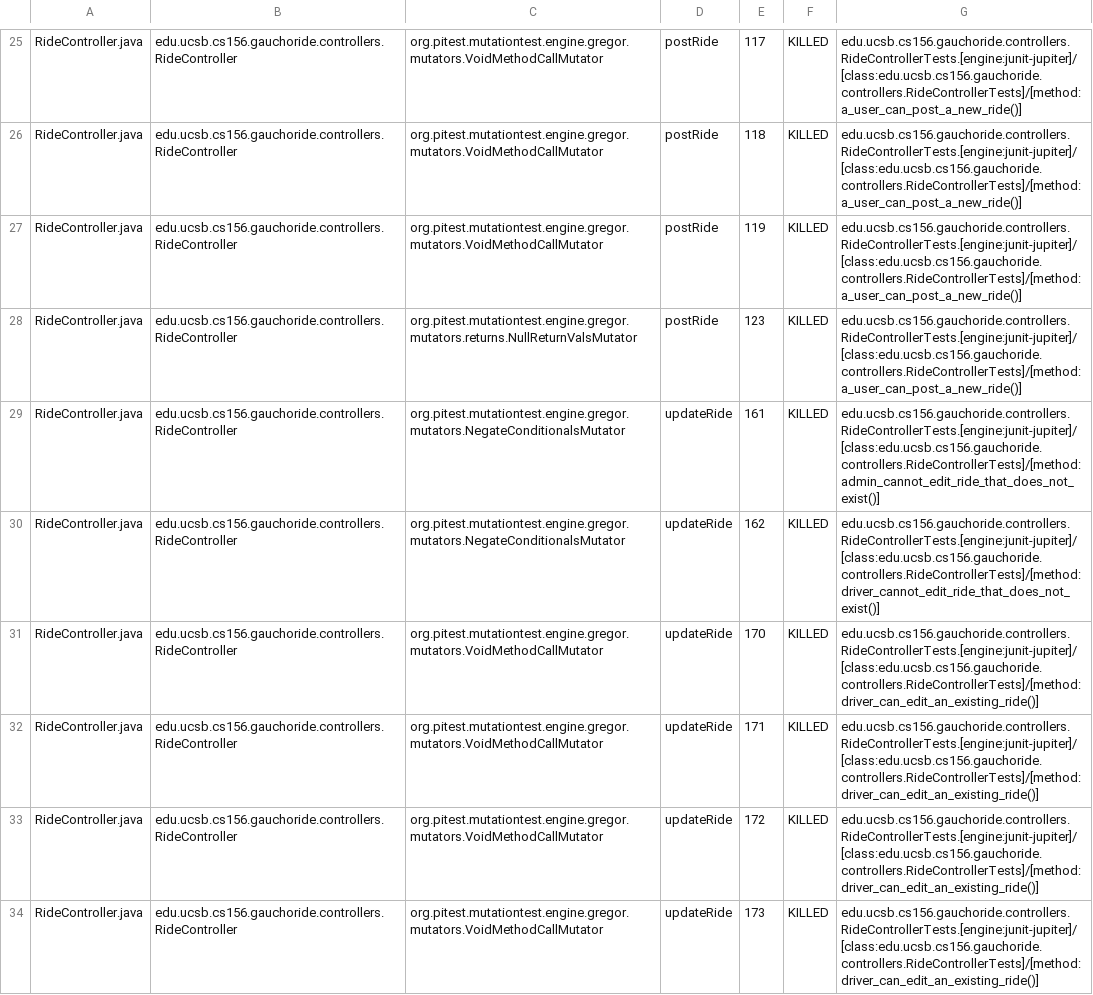
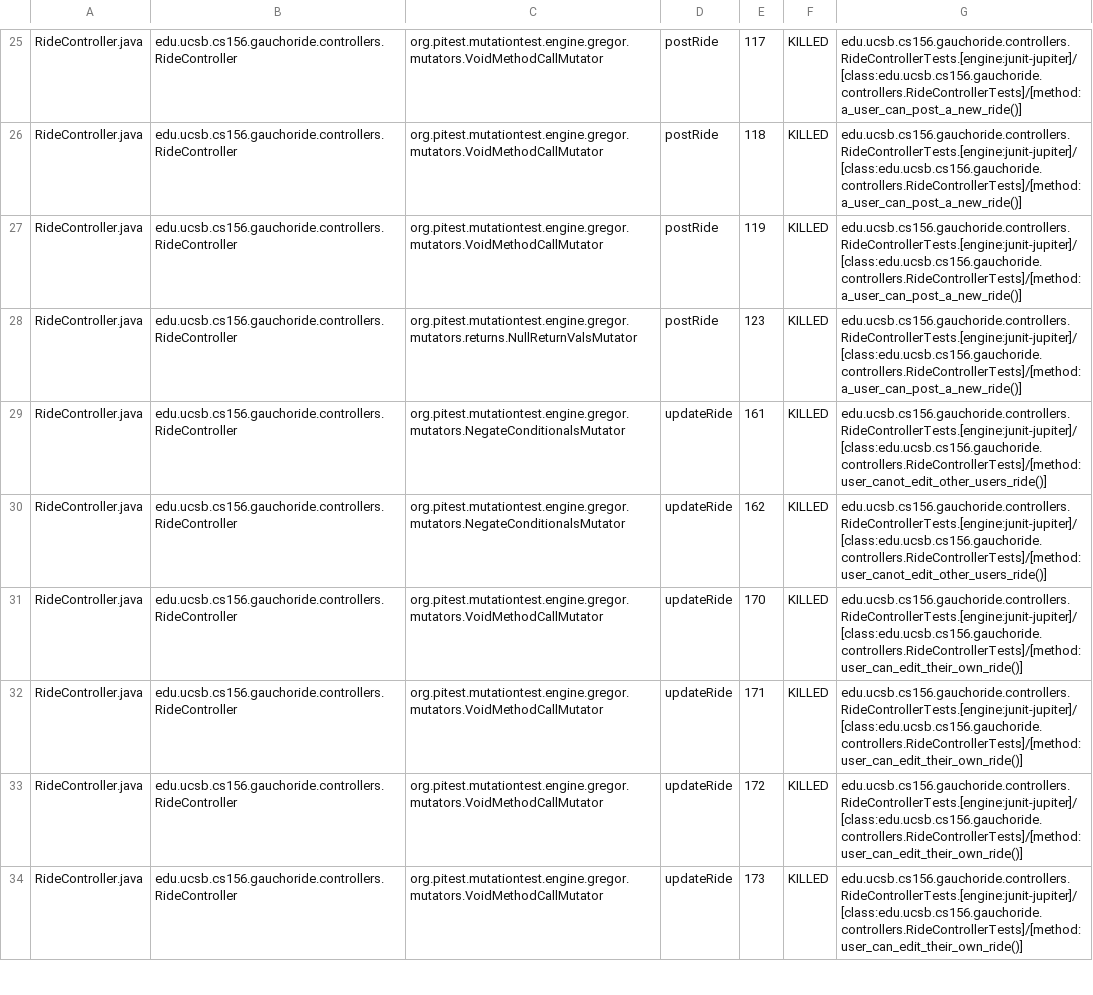
Before and after one commit to ucsb-cs156-m23/proj-gauchoride-m23-9am-2, a CSV file: prs/72/pitest/mutations.csv, drawn as a sheet; only a part is shown, gaps mark what is left out; the diff covers the shown part only.

Commit message:
Deploying to gh-pages from @ ucsb-cs156-m23/proj-gauchoride-m23-9am-2@59f0dbd075a64ac4a0157acc86d8447aeb2fa888 🚀

```diff
--- a/prs/72/pitest/mutations.csv
+++ b/prs/72/pitest/mutations.csv
@@ -28,7 +28,7 @@ RideController.java,edu.ucsb.cs156.gauchoride.controllers.RideController,org.pit
 RideController.java,edu.ucsb.cs156.gauchoride.controllers.RideController,org.pitest.mutationtest.engine.gregor.mutators.returns.NullReturnValsMutator,postRide,123,KILLED,edu.ucsb.cs156.gauchoride.controllers.RideControllerTests.[engine:junit-jupiter]/[class:edu.ucsb.cs156.gauchoride.controllers.RideControllerTests]/[method:a_user_can_post_a_new_ride()]
-RideController.java,edu.ucsb.cs156.gauchoride.controllers.RideController,org.pitest.mutationtest.engine.gregor.mutators.NegateConditionalsMutator,updateRide,161,KILLED,edu.ucsb.cs156.gauchoride.controllers.RideControllerTests.[engine:junit-jupiter]/[class:edu.ucsb.cs156.gauchoride.controllers.RideControllerTests]/[method:admin_cannot_edit_ride_that_does_not_exist()]
-RideController.java,edu.ucsb.cs156.gauchoride.controllers.RideController,org.pitest.mutationtest.engine.gregor.mutators.NegateConditionalsMutator,updateRide,162,KILLED,edu.ucsb.cs156.gauchoride.controllers.RideControllerTests.[engine:junit-jupiter]/[class:edu.ucsb.cs156.gauchoride.controllers.RideControllerTests]/[method:driver_cannot_edit_ride_that_does_not_exist()]
-RideController.java,edu.ucsb.cs156.gauchoride.controllers.RideController,org.pitest.mutationtest.engine.gregor.mutators.VoidMethodCallMutator,updateRide,170,KILLED,edu.ucsb.cs156.gauchoride.controllers.RideControllerTests.[engine:junit-jupiter]/[class:edu.ucsb.cs156.gauchoride.controllers.RideControllerTests]/[method:driver_can_edit_an_existing_ride()]
-RideController.java,edu.ucsb.cs156.gauchoride.controllers.RideController,org.pitest.mutationtest.engine.gregor.mutators.VoidMethodCallMutator,updateRide,171,KILLED,edu.ucsb.cs156.gauchoride.controllers.RideControllerTests.[engine:junit-jupiter]/[class:edu.ucsb.cs156.gauchoride.controllers.RideControllerTests]/[method:driver_can_edit_an_existing_ride()]
-RideController.java,edu.ucsb.cs156.gauchoride.controllers.RideController,org.pitest.mutationtest.engine.gregor.mutators.VoidMethodCallMutator,updateRide,172,KILLED,edu.ucsb.cs156.gauchoride.controllers.RideControllerTests.[engine:junit-jupiter]/[class:edu.ucsb.cs156.gauchoride.controllers.RideControllerTests]/[method:driver_can_edit_an_existing_ride()]
-RideController.java,edu.ucsb.cs156.gauchoride.controllers.RideController,org.pitest.mutationtest.engine.gregor.mutators.VoidMethodCallMutator,updateRide,173,KILLED,edu.ucsb.cs156.gauchoride.controllers.RideControllerTests.[engine:junit-jupiter]/[class:edu.ucsb.cs156.gauchoride.controllers.RideControllerTests]/[method:driver_can_edit_an_existing_ride()]
+RideController.java,edu.ucsb.cs156.gauchoride.controllers.RideController,org.pitest.mutationtest.engine.gregor.mutators.NegateConditionalsMutator,updateRide,161,KILLED,edu.ucsb.cs156.gauchoride.controllers.RideControllerTests.[engine:junit-jupiter]/[class:edu.ucsb.cs156.gauchoride.controllers.RideControllerTests]/[method:user_canot_edit_other_users_ride()]
+RideController.java,edu.ucsb.cs156.gauchoride.controllers.RideController,org.pitest.mutationtest.engine.gregor.mutators.NegateConditionalsMutator,updateRide,162,KILLED,edu.ucsb.cs156.gauchoride.controllers.RideControllerTests.[engine:junit-jupiter]/[class:edu.ucsb.cs156.gauchoride.controllers.RideControllerTests]/[method:user_canot_edit_other_users_ride()]
+RideController.java,edu.ucsb.cs156.gauchoride.controllers.RideController,org.pitest.mutationtest.engine.gregor.mutators.VoidMethodCallMutator,updateRide,170,KILLED,edu.ucsb.cs156.gauchoride.controllers.RideControllerTests.[engine:junit-jupiter]/[class:edu.ucsb.cs156.gauchoride.controllers.RideControllerTests]/[method:user_can_edit_their_own_ride()]
+RideController.java,edu.ucsb.cs156.gauchoride.controllers.RideController,org.pitest.mutationtest.engine.gregor.mutators.VoidMethodCallMutator,updateRide,171,KILLED,edu.ucsb.cs156.gauchoride.controllers.RideControllerTests.[engine:junit-jupiter]/[class:edu.ucsb.cs156.gauchoride.controllers.RideControllerTests]/[method:user_can_edit_their_own_ride()]
+RideController.java,edu.ucsb.cs156.gauchoride.controllers.RideController,org.pitest.mutationtest.engine.gregor.mutators.VoidMethodCallMutator,updateRide,172,KILLED,edu.ucsb.cs156.gauchoride.controllers.RideControllerTests.[engine:junit-jupiter]/[class:edu.ucsb.cs156.gauchoride.controllers.RideControllerTests]/[method:user_can_edit_their_own_ride()]
+RideController.java,edu.ucsb.cs156.gauchoride.controllers.RideController,org.pitest.mutationtest.engine.gregor.mutators.VoidMethodCallMutator,updateRide,173,KILLED,edu.ucsb.cs156.gauchoride.controllers.RideControllerTests.[engine:junit-jupiter]/[class:edu.ucsb.cs156.gauchoride.controllers.RideControllerTests]/[method:user_can_edit_their_own_ride()]
```
Also changed, not shown: 46 edited cells elsewhere in this file, 15 other files.
